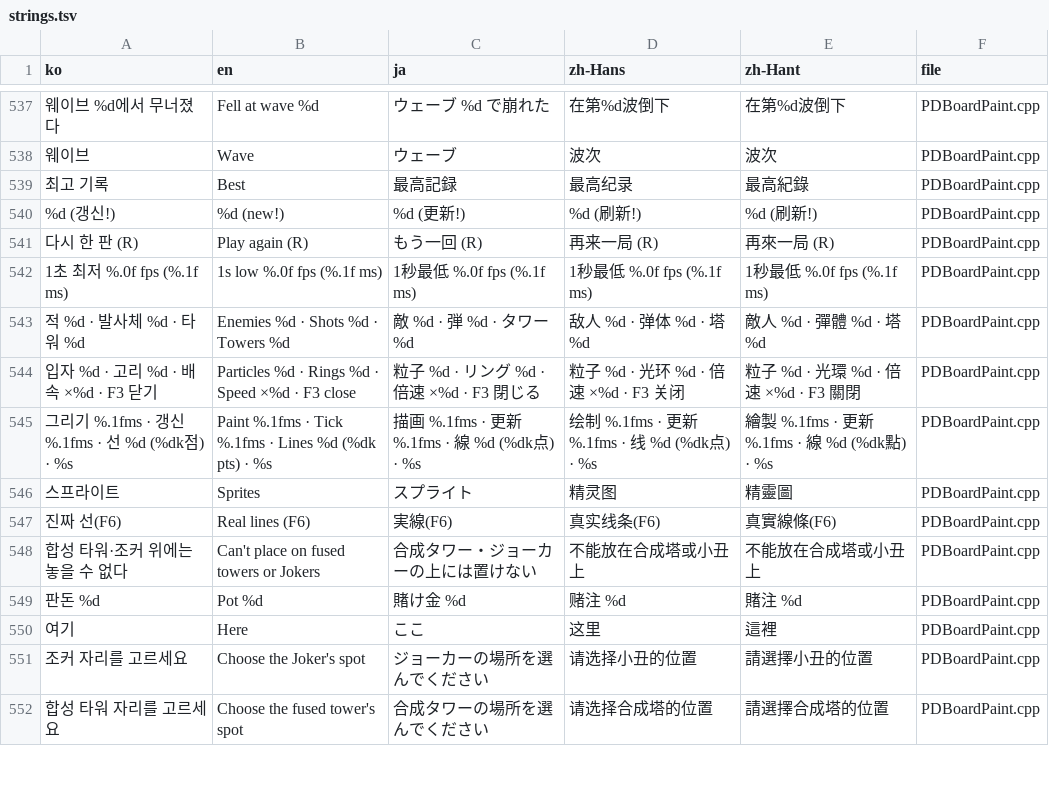
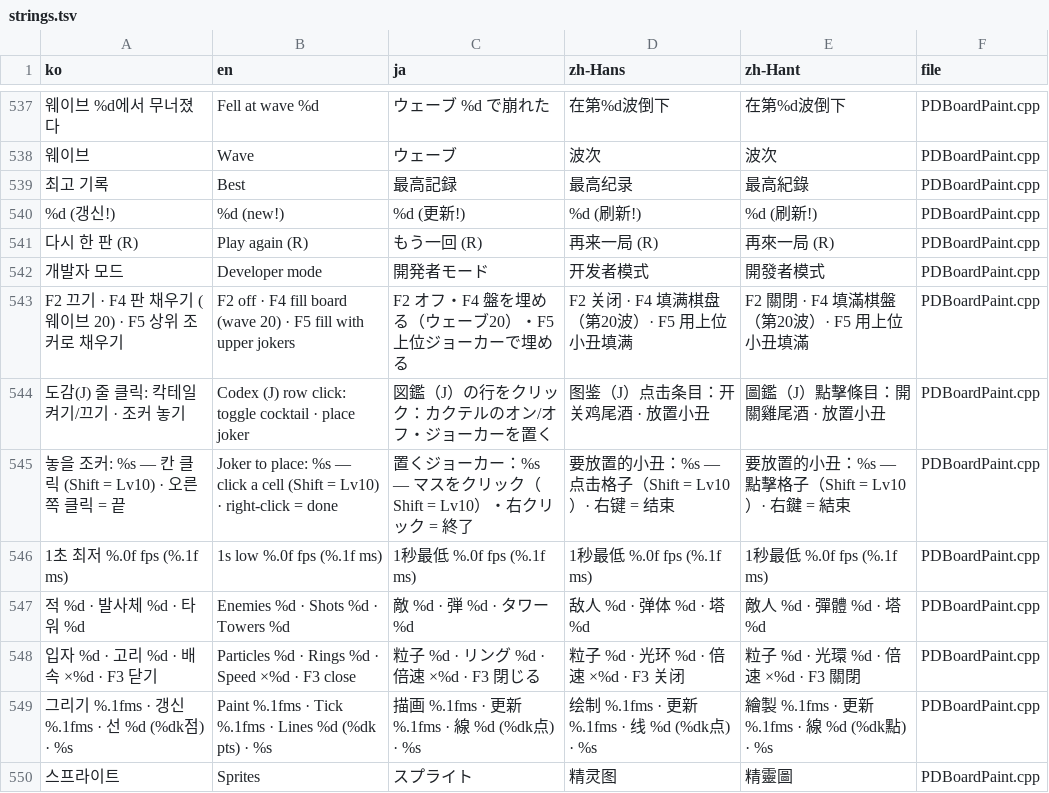
Before and after one commit to myLim820206/ProjectB, a TSV file: tools/lang/strings.tsv, drawn as a sheet; only a part is shown, gaps mark what is left out; the shorter side is filled out with more unchanged rows; the diff names each change by its address in the sheet, - before the commit and + after, or states it on an @@ line.

```diff
--- a/tools/lang/strings.tsv
+++ b/tools/lang/strings.tsv
+row 542: 개발자 모드 | Developer mode | 開発者モード | 开发者模式 | 開發者模式 | PDBoardPaint.cpp
+row 543: F2 끄기 · F4 판 채우기 (웨이브 20) · F5 상위 조커로 채우기 | F2 off · F4 fill board (wave 20) · F5 fill with upper jokers | F2 オフ・F4 盤を埋める（ウェーブ20）・F5 上位ジョーカーで埋める | F2 关闭 · F4 填满棋盘（第20波）· F5 用上位小丑填满 | F2 關閉 · F4 填滿棋盤（第20波）· F5 用上位小丑填滿 | PDBoardPaint.cpp
+row 544: 도감(J) 줄 클릭: 칵테일 켜기/끄기 · 조커 놓기 | Codex (J) row click: toggle cocktail · place joker | 図鑑（J）の行をクリック：カクテルのオン/オフ・ジョーカーを置く | 图鉴（J）点击条目：开关鸡尾酒 · 放置小丑 | 圖鑑（J）點擊條目：開關雞尾酒 · 放置小丑 | PDBoardPaint.cpp
+row 545: 놓을 조커: %s — 칸 클릭 (Shift = Lv10) · 오른쪽 클릭 = 끝 | Joker to place: %s — click a cell (Shift = Lv10) · right-click = done | 置くジョーカー：%s — マスをクリック（Shift = Lv10）・右クリック = 終了 | 要放置的小丑：%s — 点击格子（Shift = Lv10）· 右键 = 结束 | 要放置的小丑：%s — 點擊格子（Shift = Lv10）· 右鍵 = 結束 | PDBoardPaint.cpp
```
Also changed, not shown: 9 other files.
